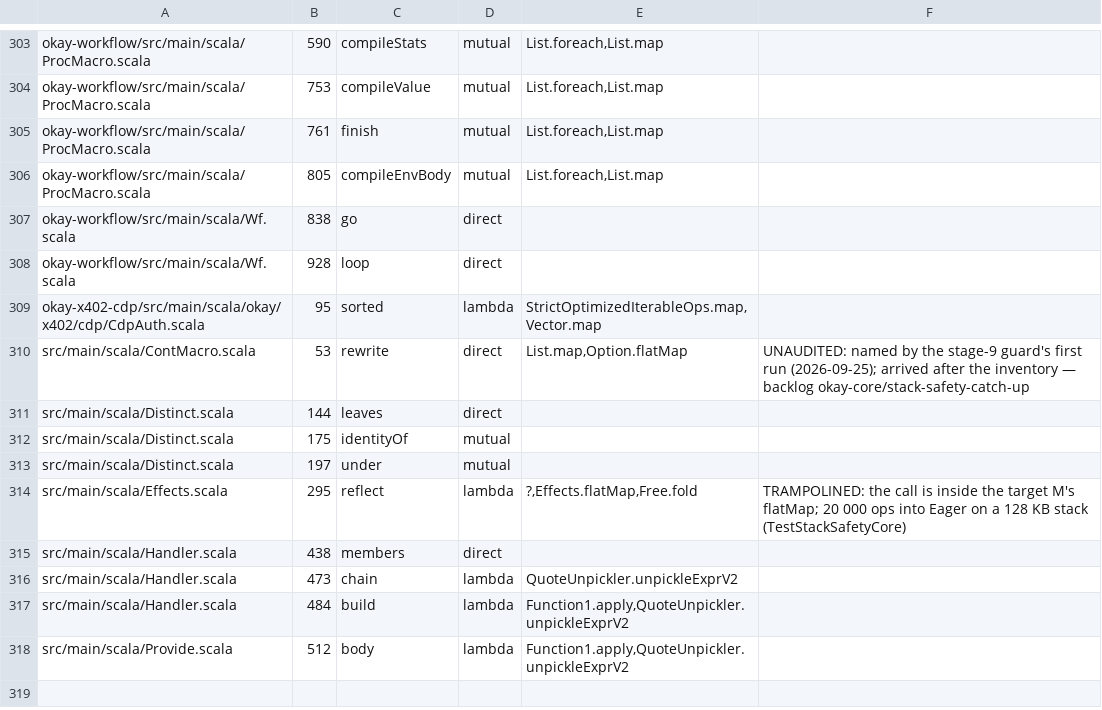
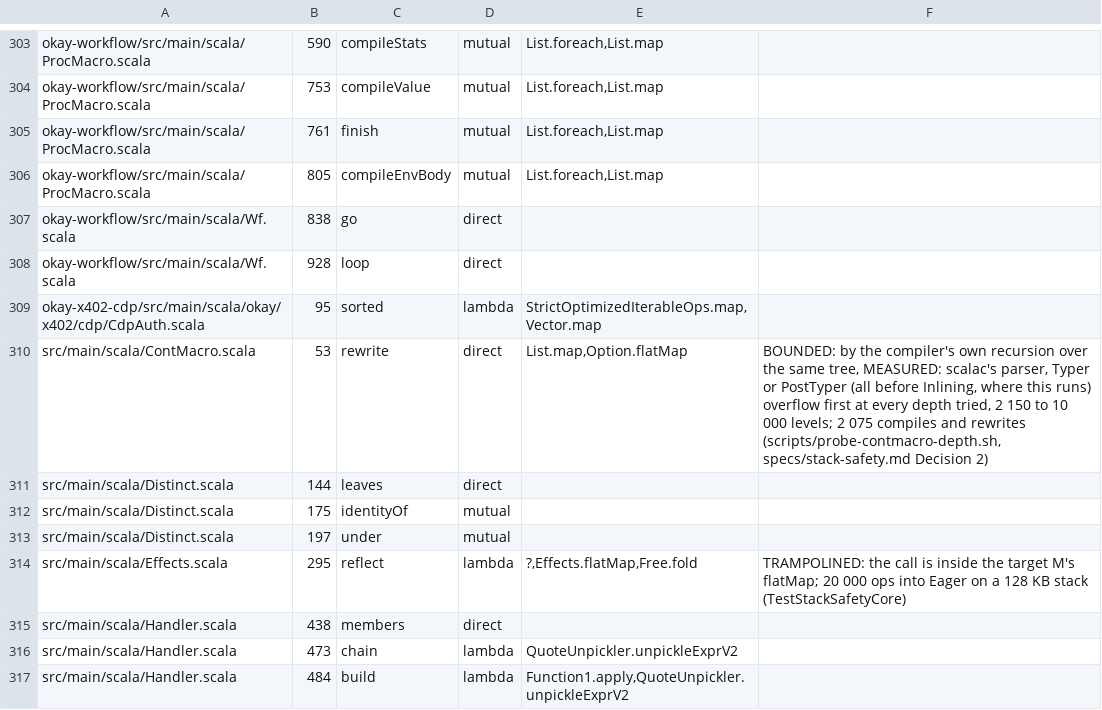
Before and after one commit to sergey-scherbina/okay, a TSV file: specs/stack-safety-okay.tsv, drawn as a sheet; only a part is shown, gaps mark what is left out; the shorter side is filled out with more unchanged rows.

```diff
--- a/specs/stack-safety-okay.tsv
+++ b/specs/stack-safety-okay.tsv
@@ -309,3 +309,3 @@ okay-workflow/src/main/scala/Wf.scala	928	loop	direct
 okay-x402-cdp/src/main/scala/okay/x402/cdp/CdpAuth.scala	95	sorted	lambda	StrictOptimizedIterableOps.map,Vector.map
-src/main/scala/ContMacro.scala	53	rewrite	direct	List.map,Option.flatMap	UNAUDITED: named by the stage-9 guard's first run (2026-09-25); arrived after the inventory — backlog okay-core/stack-safety-catch-up
+src/main/scala/ContMacro.scala	53	rewrite	direct	List.map,Option.flatMap	BOUNDED: by the compiler's own recursion over the same tree, MEASURED: scalac's parser, Typer or PostTyper (all before Inlining, where this runs) overflow first at every depth tried, 2 150 to 10 000 levels; 2 075 compiles and rewrites (scripts/probe-contmacro-depth.sh, specs/stack-safety.md Decision 2)
 src/main/scala/Distinct.scala	144	leaves	direct	
```
Also changed, not shown: 4 other files.
